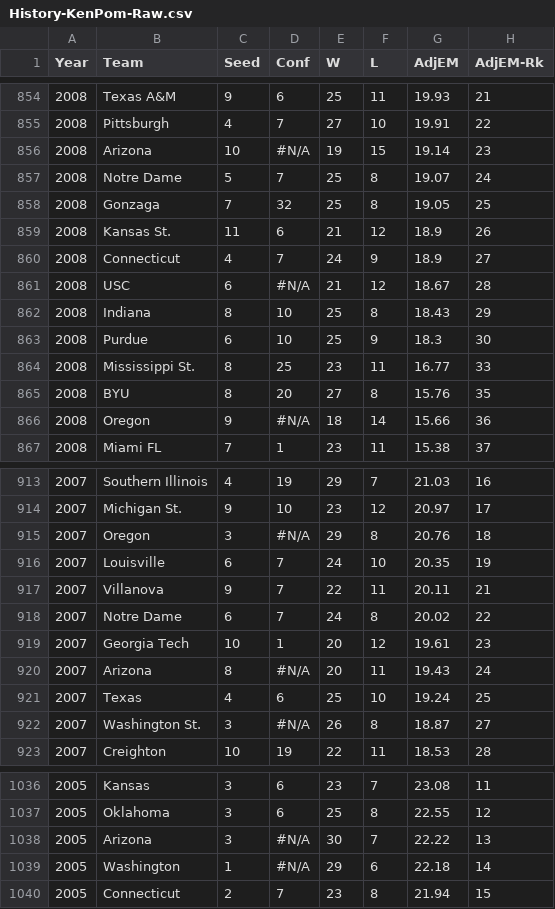
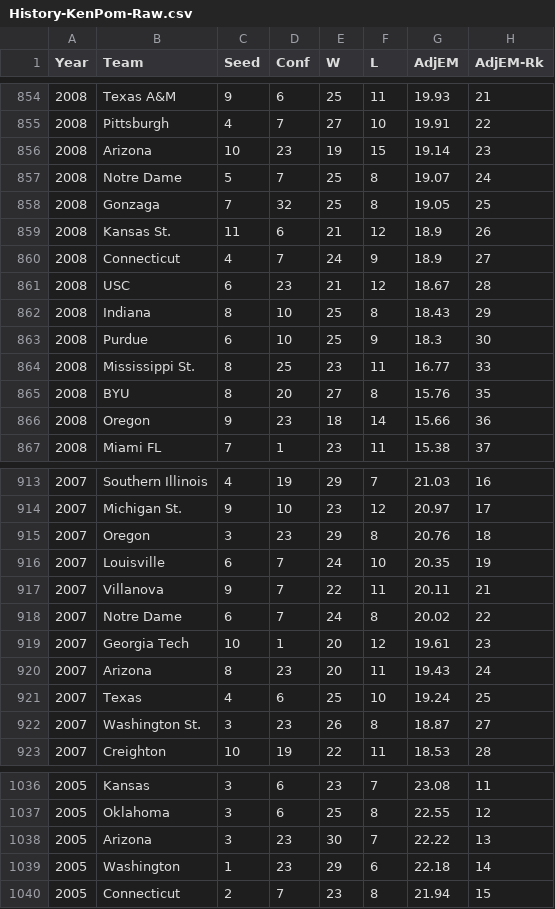
Before and after one commit to MombasaSt/MarchMadness, a CSV file: History-KenPom-Raw.csv, drawn as a sheet; only a part is shown, gaps mark what is left out; the diff covers the shown part only; the diff names each change by its address in the sheet, - before the commit and + after, or states it on an @@ line.

```diff
--- a/History-KenPom-Raw.csv
+++ b/History-KenPom-Raw.csv
-D856 (Conf): #N/A
+D856 (Conf): 23
-D861 (Conf): #N/A
+D861 (Conf): 23
-D866 (Conf): #N/A
+D866 (Conf): 23
-D915 (Conf): #N/A
+D915 (Conf): 23
-D920 (Conf): #N/A
+D920 (Conf): 23
-D922 (Conf): #N/A
+D922 (Conf): 23
-D1038:D1039 (Conf): #N/A
+D1038:D1039 (Conf): 23
```
Also changed, not shown: 43 edited cells elsewhere in this file.
